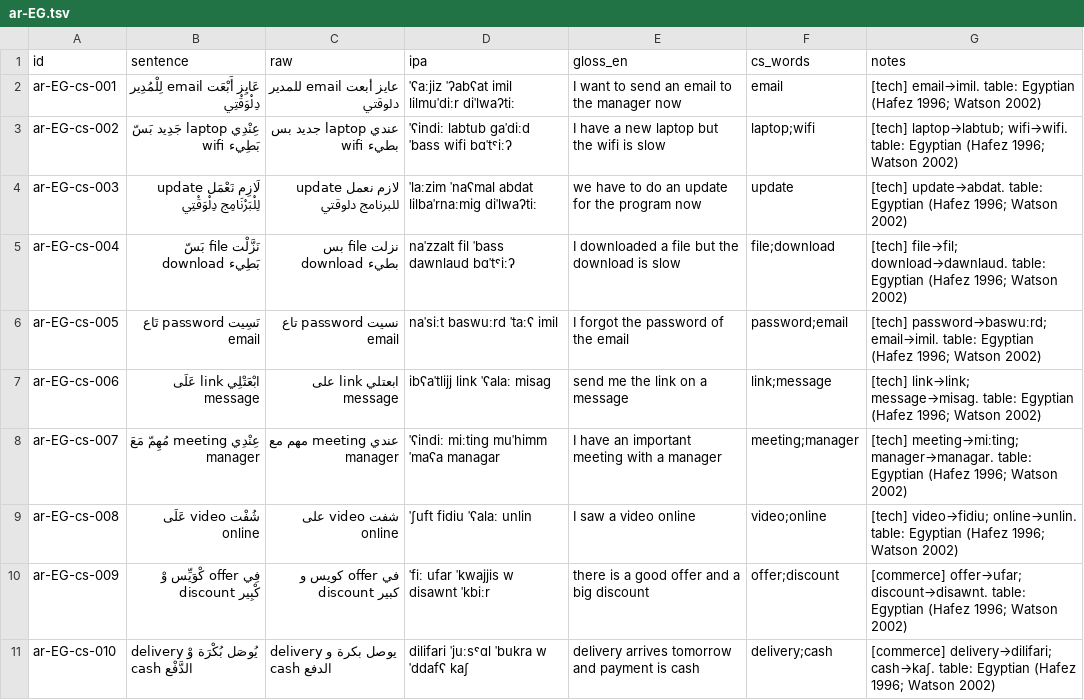
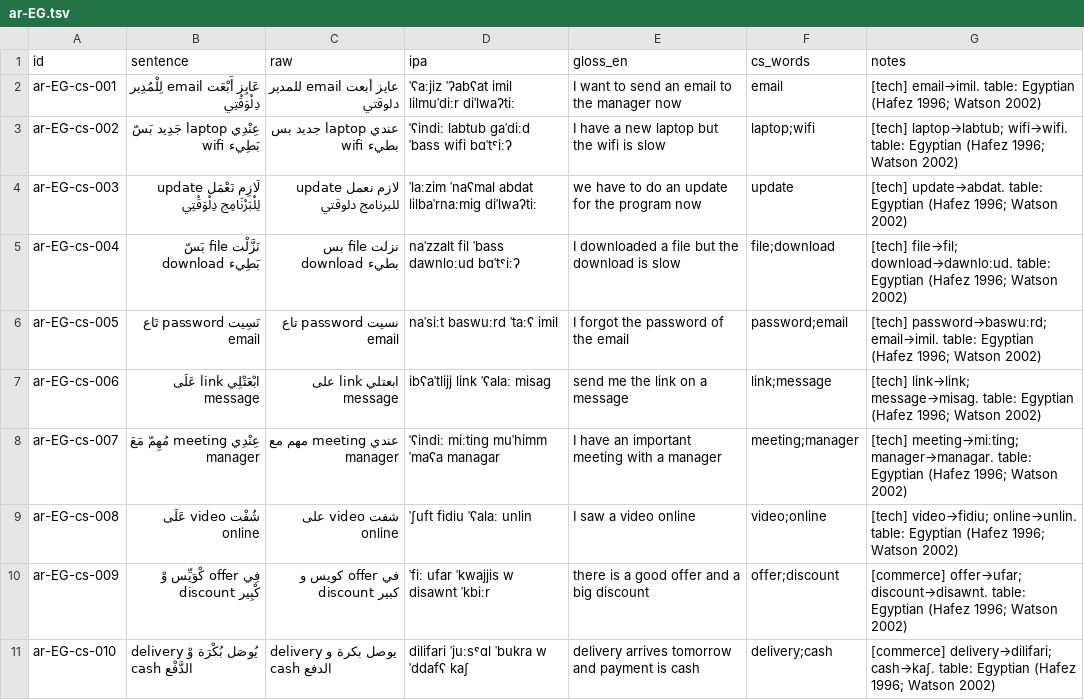
Before and after one commit to TigreGotico/arbtok, a TSV file: data/gold_code_switched/ar-EG.tsv, drawn as a sheet; only a part is shown.

```diff
--- a/data/gold_code_switched/ar-EG.tsv
+++ b/data/gold_code_switched/ar-EG.tsv
@@ -4,3 +4,3 @@ ar-EG-cs-002	عِنْدِي laptop جَدِيد بَسّ wifi بَطِيء	عن
 ar-EG-cs-003	لَازِم نَعْمَل update لِلْبَرْنَامِج دِلْوَقْتِي	لازم نعمل update للبرنامج دلوقتي	ˈlaːzim ˈnaʕmal abdat lilbaˈrnaːmiɡ diˈlwaʔtiː	we have to do an update for the program now	update	[tech] update→abdat. table: Egyptian (Hafez 1996; Watson 2002)
-ar-EG-cs-004	نَزَّلْت file بَسّ download بَطِيء	نزلت file بس download بطيء	naˈzzalt fil ˈbass dawnlaud bɑˈtˤiːʔ	I downloaded a file but the download is slow	file;download	[tech] file→fil; download→dawnlaud. table: Egyptian (Hafez 1996; Watson 2002)
+ar-EG-cs-004	نَزَّلْت file بَسّ download بَطِيء	نزلت file بس download بطيء	naˈzzalt fil ˈbass dawnloːud bɑˈtˤiːʔ	I downloaded a file but the download is slow	file;download	[tech] file→fil; download→dawnloːud. table: Egyptian (Hafez 1996; Watson 2002)
 ar-EG-cs-005	نَسِيت password تَاع email	نسيت password تاع email	naˈsiːt baswuːrd ˈtaːʕ imil	I forgot the password of the email	password;email	[tech] password→baswuːrd; email→imil. table: Egyptian (Hafez 1996; Watson 2002)
```
Also changed, not shown: data/gold_code_switched/ar-LY.tsv, data/gold_code_switched/ar-SA-x-najd.tsv, 1 other file.
